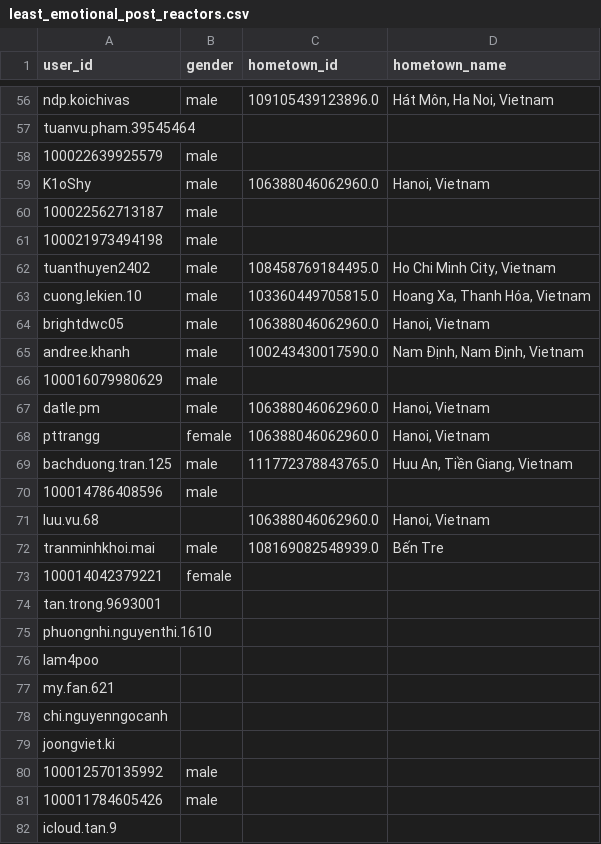
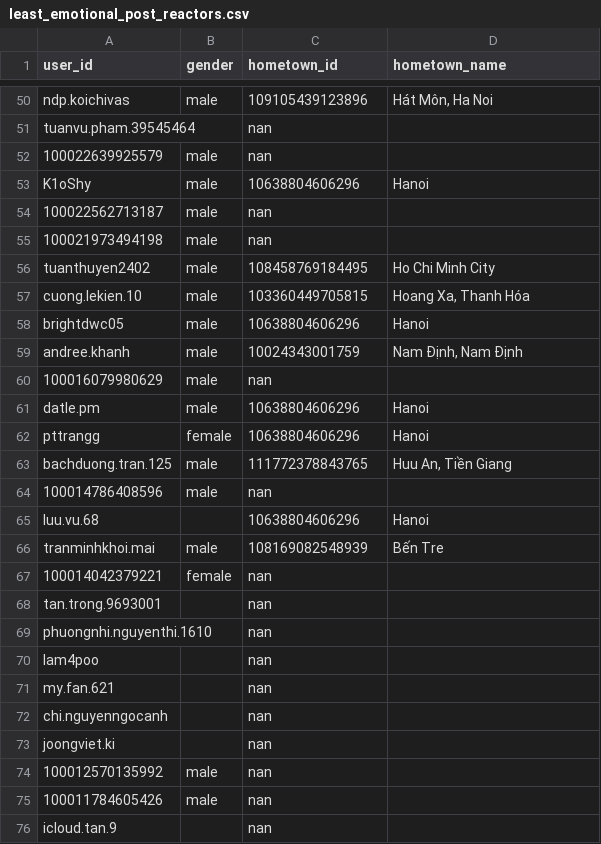
Before and after one commit to 4IUK/facebook_scraper, a CSV file: Data/least_emotional_post_reactors.csv, drawn as a sheet; only a part is shown, gaps mark what is left out; addresses are those after the commit; the diff covers the shown part only; the diff names each change by its address in the sheet, - before the commit and + after, or states it on an @@ line.

```diff
--- a/Data/least_emotional_post_reactors.csv
+++ b/Data/least_emotional_post_reactors.csv
-C50 (hometown_id): 109105439123896.0
+C50 (hometown_id): 109105439123896
-D50 (hometown_name): Hát Môn, Ha Noi, Vietnam
+D50 (hometown_name): Hát Môn, Ha Noi
-C51:C52 (hometown_id): (empty)
+C51:C52 (hometown_id): nan
-C53 (hometown_id): 106388046062960.0
+C53 (hometown_id): 10638804606296
-D53 (hometown_name): Hanoi, Vietnam
+D53 (hometown_name): Hanoi
-C54:C55 (hometown_id): (empty)
+C54:C55 (hometown_id): nan
-C56 (hometown_id): 108458769184495.0
+C56 (hometown_id): 108458769184495
-D56 (hometown_name): Ho Chi Minh City, Vietnam
+D56 (hometown_name): Ho Chi Minh City
-C57 (hometown_id): 103360449705815.0
+C57 (hometown_id): 103360449705815
-D57 (hometown_name): Hoang Xa, Thanh Hóa, Vietnam
+D57 (hometown_name): Hoang Xa, Thanh Hóa
-C58 (hometown_id): 106388046062960.0
+C58 (hometown_id): 10638804606296
-D58 (hometown_name): Hanoi, Vietnam
+D58 (hometown_name): Hanoi
-C59 (hometown_id): 100243430017590.0
+C59 (hometown_id): 10024343001759
-D59 (hometown_name): Nam Định, Nam Định, Vietnam
+D59 (hometown_name): Nam Định, Nam Định
-C60 (hometown_id): (empty)
+C60 (hometown_id): nan
-C61:C62 (hometown_id): 106388046062960.0
+C61:C62 (hometown_id): 10638804606296
-D61:D62 (hometown_name): Hanoi, Vietnam
+D61:D62 (hometown_name): Hanoi
-C63 (hometown_id): 111772378843765.0
+C63 (hometown_id): 111772378843765
-D63 (hometown_name): Huu An, Tiền Giang, Vietnam
+D63 (hometown_name): Huu An, Tiền Giang
-C64 (hometown_id): (empty)
+C64 (hometown_id): nan
-C65 (hometown_id): 106388046062960.0
+C65 (hometown_id): 10638804606296
-D65 (hometown_name): Hanoi, Vietnam
+D65 (hometown_name): Hanoi
-C66 (hometown_id): 108169082548939.0
+C66 (hometown_id): 108169082548939
-C67:C76 (hometown_id): (empty)
+C67:C76 (hometown_id): nan
```
Also changed, not shown: 6 removed rows and 113 edited cells elsewhere in this file, 3 other files.
